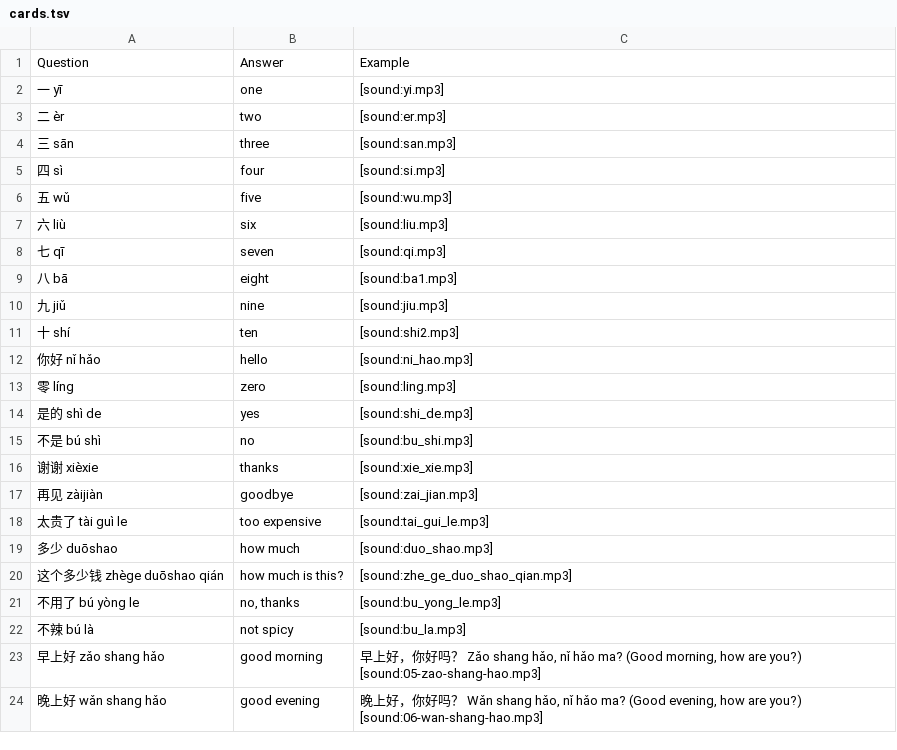
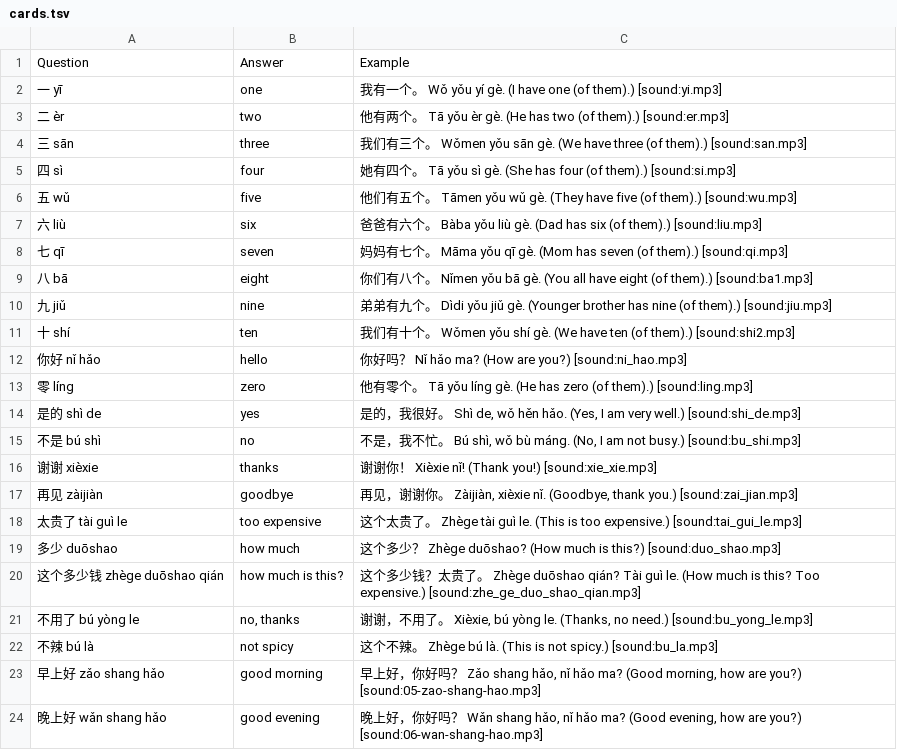
Before and after one commit to Waldmann-dev/Anki-Chinesisch, a TSV file: Chinese Vocabulary/02. Basic/01. Chinese to English/cards.tsv, drawn as a sheet; only a part is shown.

Commit message:
Add minimal example sentences to all 57 existing vocab words (both directions, 114 cards)

```diff
--- a/Chinese Vocabulary/02. Basic/01. Chinese to English/cards.tsv
+++ b/Chinese Vocabulary/02. Basic/01. Chinese to English/cards.tsv
@@ -1,23 +1,23 @@
 Question	Answer	Example
-一 yī	one	[sound:yi.mp3]
-二 èr	two	[sound:er.mp3]
-三 sān	three	[sound:san.mp3]
-四 sì	four	[sound:si.mp3]
-五 wǔ	five	[sound:wu.mp3]
-六 liù	six	[sound:liu.mp3]
-七 qī	seven	[sound:qi.mp3]
-八 bā	eight	[sound:ba1.mp3]
-九 jiǔ	nine	[sound:jiu.mp3]
-十 shí	ten	[sound:shi2.mp3]
-你好 nǐ hǎo	hello	[sound:ni_hao.mp3]
-零 líng	zero	[sound:ling.mp3]
-是的 shì de	yes	[sound:shi_de.mp3]
-不是 bú shì	no	[sound:bu_shi.mp3]
-谢谢 xièxie	thanks	[sound:xie_xie.mp3]
-再见 zàijiàn	goodbye	[sound:zai_jian.mp3]
-太贵了 tài guì le	too expensive	[sound:tai_gui_le.mp3]
-多少 duōshao	how much	[sound:duo_shao.mp3]
-这个多少钱 zhège duōshao qián	how much is this?	[sound:zhe_ge_duo_shao_qian.mp3]
-不用了 bú yòng le	no, thanks	[sound:bu_yong_le.mp3]
-不辣 bú là	not spicy	[sound:bu_la.mp3]
+一 yī	one	我有一个。 Wǒ yǒu yí gè. (I have one (of them).) [sound:yi.mp3]
+二 èr	two	他有两个。 Tā yǒu èr gè. (He has two (of them).) [sound:er.mp3]
+三 sān	three	我们有三个。 Wǒmen yǒu sān gè. (We have three (of them).) [sound:san.mp3]
+四 sì	four	她有四个。 Tā yǒu sì gè. (She has four (of them).) [sound:si.mp3]
+五 wǔ	five	他们有五个。 Tāmen yǒu wǔ gè. (They have five (of them).) [sound:wu.mp3]
+六 liù	six	爸爸有六个。 Bàba yǒu liù gè. (Dad has six (of them).) [sound:liu.mp3]
+七 qī	seven	妈妈有七个。 Māma yǒu qī gè. (Mom has seven (of them).) [sound:qi.mp3]
+八 bā	eight	你们有八个。 Nǐmen yǒu bā gè. (You all have eight (of them).) [sound:ba1.mp3]
+九 jiǔ	nine	弟弟有九个。 Dìdi yǒu jiǔ gè. (Younger brother has nine (of them).) [sound:jiu.mp3]
+十 shí	ten	我们有十个。 Wǒmen yǒu shí gè. (We have ten (of them).) [sound:shi2.mp3]
+你好 nǐ hǎo	hello	你好吗？ Nǐ hǎo ma? (How are you?) [sound:ni_hao.mp3]
+零 líng	zero	他有零个。 Tā yǒu líng gè. (He has zero (of them).) [sound:ling.mp3]
+是的 shì de	yes	是的，我很好。 Shì de, wǒ hěn hǎo. (Yes, I am very well.) [sound:shi_de.mp3]
+不是 bú shì	no	不是，我不忙。 Bú shì, wǒ bù máng. (No, I am not busy.) [sound:bu_shi.mp3]
+谢谢 xièxie	thanks	谢谢你！ Xièxie nǐ! (Thank you!) [sound:xie_xie.mp3]
+再见 zàijiàn	goodbye	再见，谢谢你。 Zàijiàn, xièxie nǐ. (Goodbye, thank you.) [sound:zai_jian.mp3]
+太贵了 tài guì le	too expensive	这个太贵了。 Zhège tài guì le. (This is too expensive.) [sound:tai_gui_le.mp3]
+多少 duōshao	how much	这个多少？ Zhège duōshao? (How much is this?) [sound:duo_shao.mp3]
+这个多少钱 zhège duōshao qián	how much is this?	这个多少钱？太贵了。 Zhège duōshao qián? Tài guì le. (How much is this? Too expensive.) [sound:zhe_ge_duo_shao_qian.mp3]
+不用了 bú yòng le	no, thanks	谢谢，不用了。 Xièxie, bú yòng le. (Thanks, no need.) [sound:bu_yong_le.mp3]
+不辣 bú là	not spicy	这个不辣。 Zhège bú là. (This is not spicy.) [sound:bu_la.mp3]
 早上好 zǎo shang hǎo	good morning	早上好，你好吗？ Zǎo shang hǎo, nǐ hǎo ma? (Good morning, how are you?) [sound:05-zao-shang-hao.mp3]
```
Also changed, not shown: Chinese Vocabulary/01. Lesson 1 - Hello/01. Chinese to English/cards.tsv, Chinese Vocabulary/01. Lesson 1 - Hello/02. English to Chinese/cards.tsv, 1 other file.
